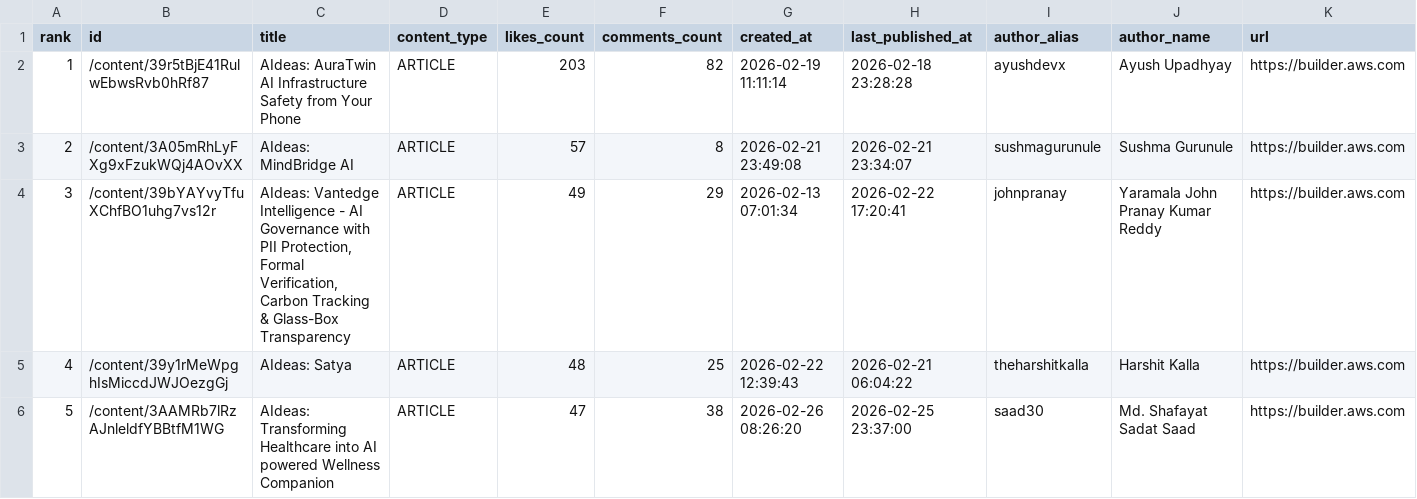
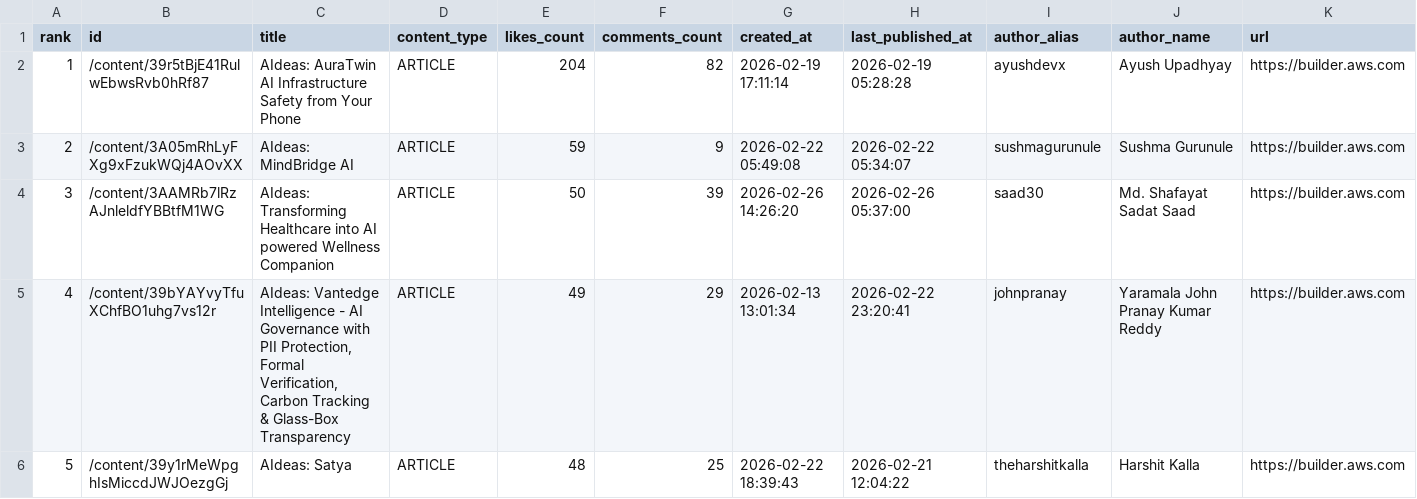
Before and after one commit to shafayatsaad/webscrap, a CSV file: aws_builder_likes.csv, drawn as a sheet; only a part is shown; the diff covers the shown part only.

Commit message:
Update aws_builder_likes.csv

```diff
--- a/aws_builder_likes.csv
+++ b/aws_builder_likes.csv
@@ -1,6 +1,6 @@
 rank,id,title,content_type,likes_count,comments_count,created_at,last_published_at,author_alias,author_name,url
-1,/content/39r5tBjE41RulwEbwsRvb0hRf87,AIdeas: AuraTwin  AI Infrastructure Safety from Your Phone,ARTICLE,203,82,2026-02-19 11:11:14,2026-02-18 23:28:28,ayushdevx,Ayush Upadhyay,https://builder.aws.com
-2,/content/3A05mRhLyFXg9xFzukWQj4AOvXX,AIdeas: MindBridge AI,ARTICLE,57,8,2026-02-21 23:49:08,2026-02-21 23:34:07,sushmagurunule,Sushma Gurunule,https://builder.aws.com
-3,/content/39bYAYvyTfuXChfBO1uhg7vs12r,"AIdeas: Vantedge Intelligence - AI Governance with PII Protection, Formal Verification, Carbon Tracking & Glass-Box Transparency",ARTICLE,49,29,2026-02-13 07:01:34,2026-02-22 17:20:41,johnpranay,Yaramala John Pranay Kumar Reddy,https://builder.aws.com
-4,/content/39y1rMeWpghIsMiccdJWJOezgGj,AIdeas: Satya,ARTICLE,48,25,2026-02-22 12:39:43,2026-02-21 06:04:22,theharshitkalla,Harshit Kalla,https://builder.aws.com
-5,/content/3AAMRb7lRzAJnleldfYBBtfM1WG,AIdeas: Transforming Healthcare into AI powered Wellness Companion,ARTICLE,47,38,2026-02-26 08:26:20,2026-02-25 23:37:00,saad30,Md. Shafayat Sadat Saad,https://builder.aws.com
+1,/content/39r5tBjE41RulwEbwsRvb0hRf87,AIdeas: AuraTwin  AI Infrastructure Safety from Your Phone,ARTICLE,204,82,2026-02-19 17:11:14,2026-02-19 05:28:28,ayushdevx,Ayush Upadhyay,https://builder.aws.com
+2,/content/3A05mRhLyFXg9xFzukWQj4AOvXX,AIdeas: MindBridge AI,ARTICLE,59,9,2026-02-22 05:49:08,2026-02-22 05:34:07,sushmagurunule,Sushma Gurunule,https://builder.aws.com
+3,/content/3AAMRb7lRzAJnleldfYBBtfM1WG,AIdeas: Transforming Healthcare into AI powered Wellness Companion,ARTICLE,50,39,2026-02-26 14:26:20,2026-02-26 05:37:00,saad30,Md. Shafayat Sadat Saad,https://builder.aws.com
+4,/content/39bYAYvyTfuXChfBO1uhg7vs12r,"AIdeas: Vantedge Intelligence - AI Governance with PII Protection, Formal Verification, Carbon Tracking & Glass-Box Transparency",ARTICLE,49,29,2026-02-13 13:01:34,2026-02-22 23:20:41,johnpranay,Yaramala John Pranay Kumar Reddy,https://builder.aws.com
+5,/content/39y1rMeWpghIsMiccdJWJOezgGj,AIdeas: Satya,ARTICLE,48,25,2026-02-22 18:39:43,2026-02-21 12:04:22,theharshitkalla,Harshit Kalla,https://builder.aws.com
```
Also changed, not shown: 82 edited cells elsewhere in this file.
